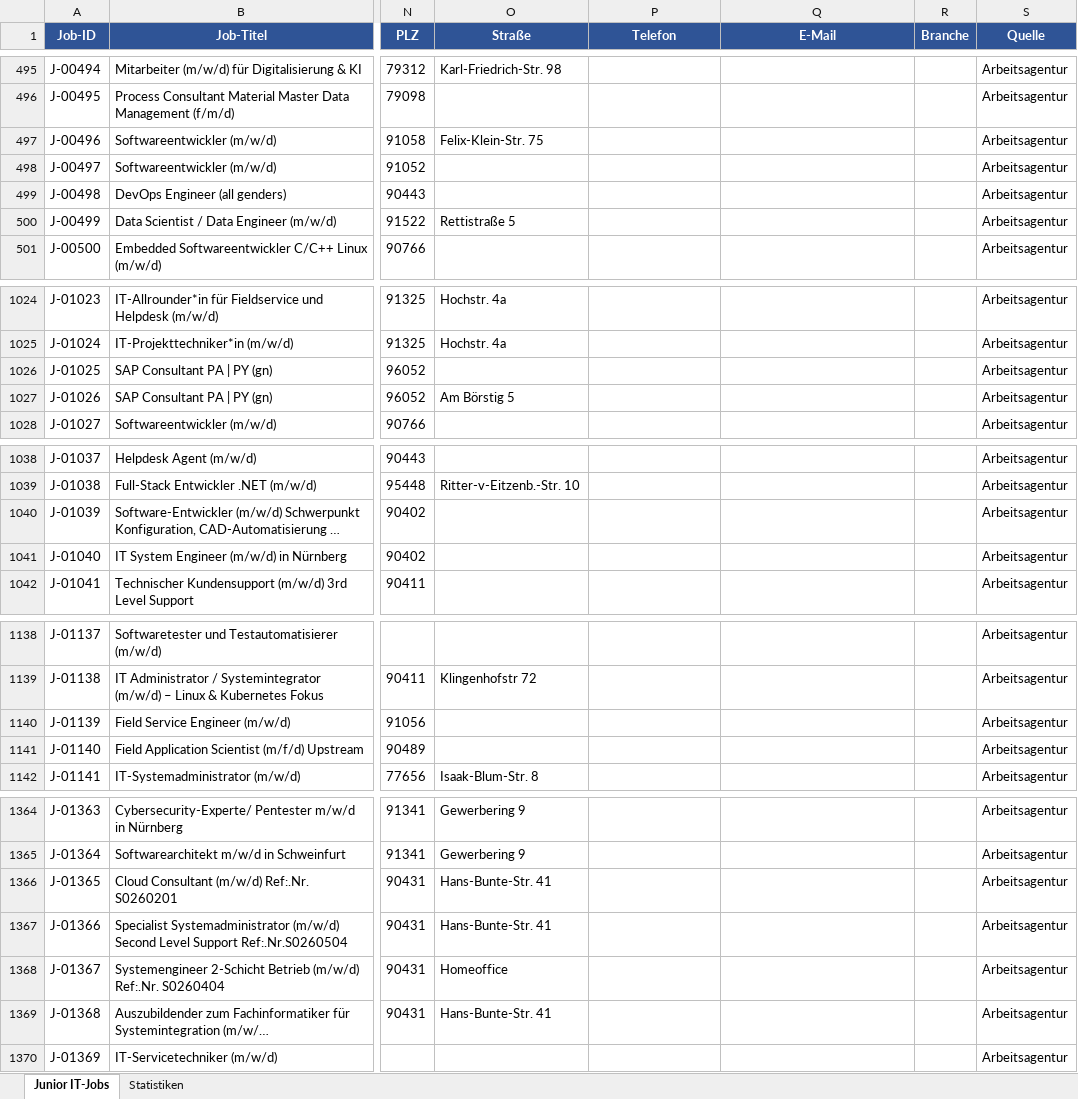
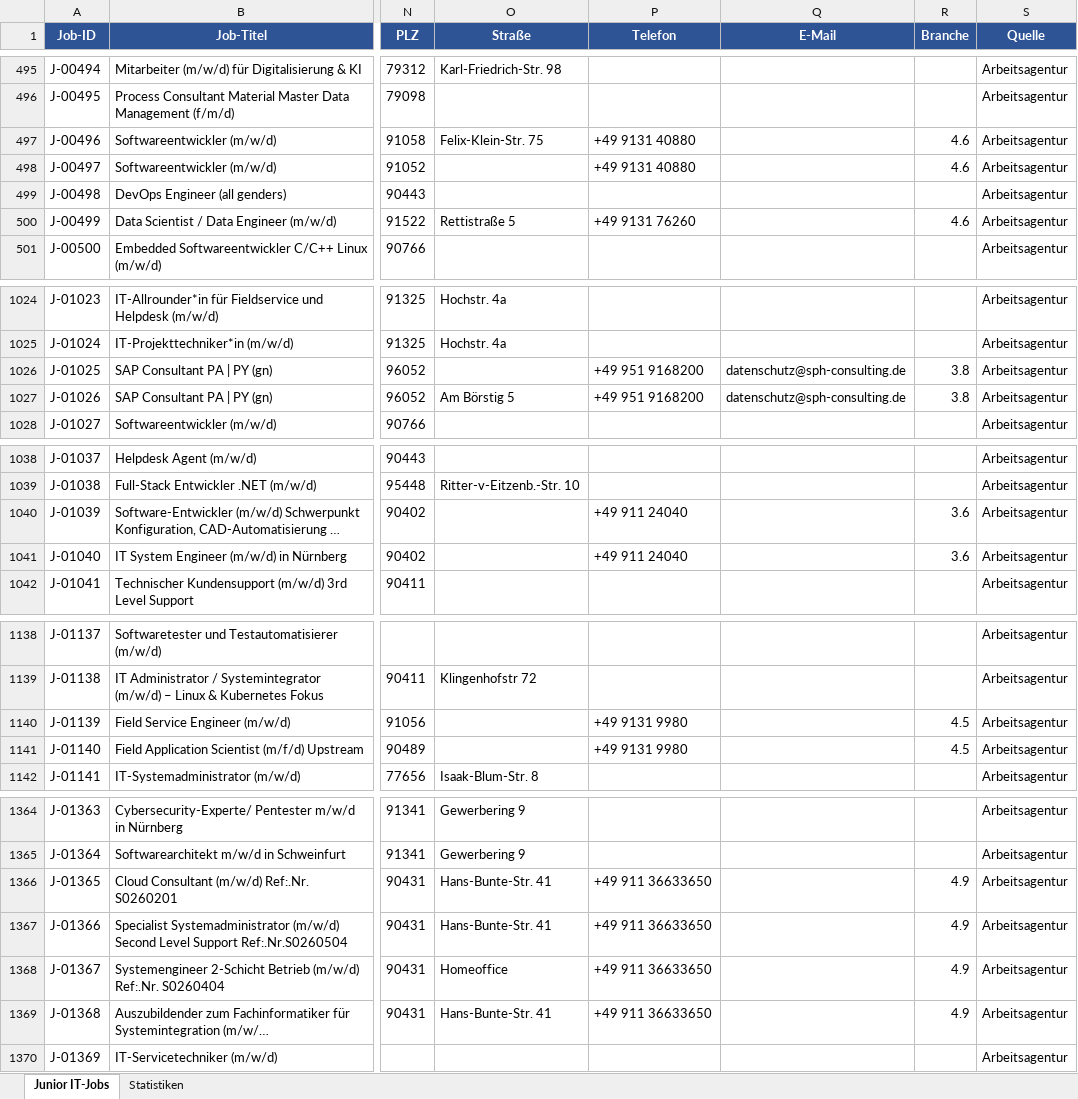
Before and after one commit to BirdNest055/Heyjobs, an Excel workbook: download/Junior_IT_Jobs_Bamberg_Erlangen_Nuernberg.xlsx, sheet Junior IT-Jobs, drawn as a sheet; only a part is shown, gaps mark what is left out; long unchanged cells end in …; values as stored, in another font and other column widths than the file's, no borders; the diff covers the shown part only; the diff names each change by its address in the sheet, - before the commit and + after, or states it on an @@ line.

Commit message:
Phase 2 complete: 476 employers visited, 47 career pages, 1407 junior IT jobs

```diff
--- a/download/Junior_IT_Jobs_Bamberg_Erlangen_Nuernberg.xlsx (sheet Junior IT-Jobs)
+++ b/download/Junior_IT_Jobs_Bamberg_Erlangen_Nuernberg.xlsx (sheet Junior IT-Jobs)
-P497:P498 (Telefon): (empty)
+P497:P498 (Telefon): +49 9131 40880
-R497:R498 (Branche): (empty)
+R497:R498 (Branche): 4.6
-P500 (Telefon): (empty)
+P500 (Telefon): +49 9131 76260
-R500 (Branche): (empty)
+R500 (Branche): 4.6
-P1026:P1027 (Telefon): (empty)
+P1026:P1027 (Telefon): +49 951 9168200
-Q1026:Q1027 (E-Mail): (empty)
+Q1026:Q1027 (E-Mail): datenschutz@sph-consulting.de
-R1026:R1027 (Branche): (empty)
+R1026:R1027 (Branche): 3.8
-P1040:P1041 (Telefon): (empty)
+P1040:P1041 (Telefon): +49 911 24040
-R1040:R1041 (Branche): (empty)
+R1040:R1041 (Branche): 3.6
-P1140:P1141 (Telefon): (empty)
+P1140:P1141 (Telefon): +49 9131 9980
-R1140:R1141 (Branche): (empty)
+R1140:R1141 (Branche): 4.5
-P1366:P1369 (Telefon): (empty)
+P1366:P1369 (Telefon): +49 911 36633650
-R1366:R1369 (Branche): (empty)
+R1366:R1369 (Branche): 4.9
```
Also changed, not shown: 93 edited cells elsewhere in this sheet, sheet Statistiken.
